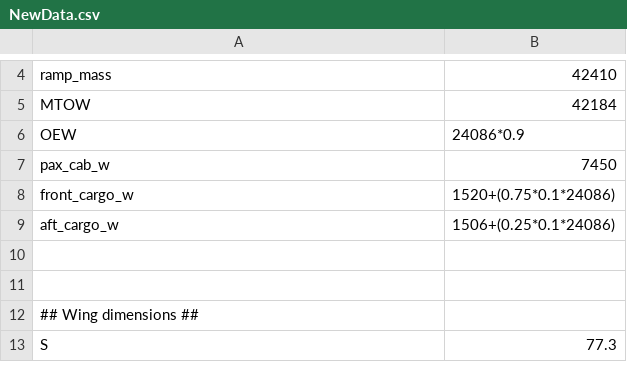
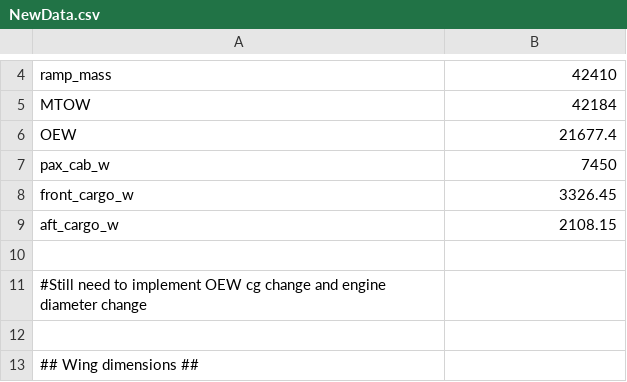
Before and after one commit to iamlucasvieira/tutorial-systems-engineering, a CSV file: aircraft/NewData.csv, drawn as a sheet; only a part is shown, gaps mark what is left out; the shorter side is filled out with more unchanged rows.

Commit message:
Update NewData.csv

```diff
--- a/aircraft/NewData.csv
+++ b/aircraft/NewData.csv
@@ -5,7 +5,8 @@ ramp_mass, 42410
 MTOW, 42184
-OEW,24086*0.9
+OEW,21677.4
 pax_cab_w, 7450
-front_cargo_w, 1520+(0.75*0.1*24086)
-aft_cargo_w, 1506+(0.25*0.1*24086)
+front_cargo_w, 3326.45
+aft_cargo_w, 2108.15
 
+#Still need to implement OEW cg change and engine diameter change
 
```
